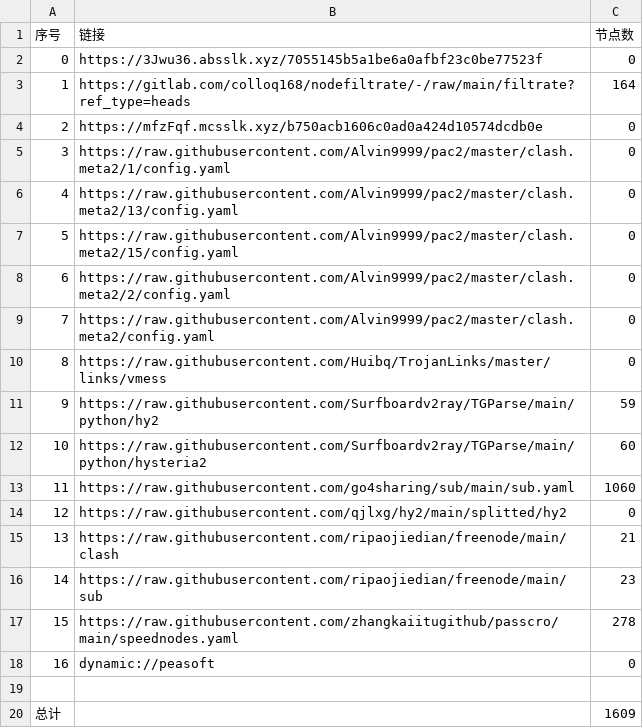
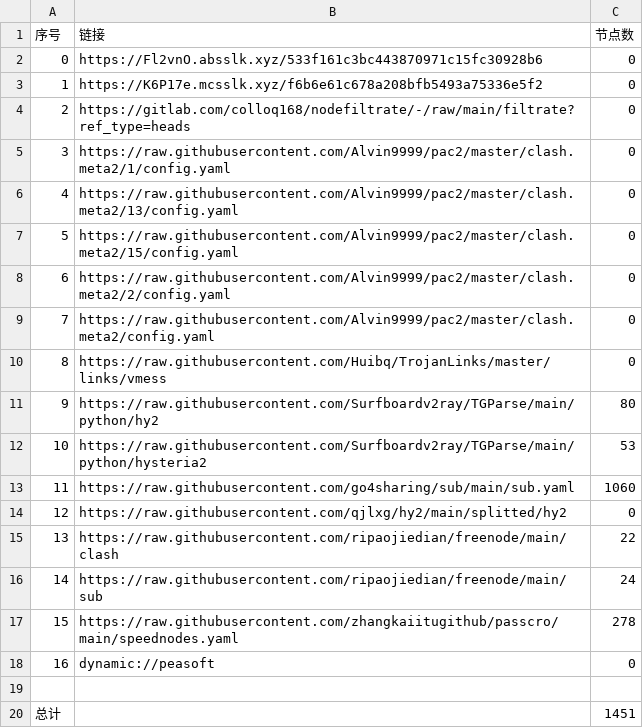
Before and after one commit to weg2025/AutoSearchPublicNodes, a CSV file: list_result.csv, drawn as a sheet.

```diff
--- a/list_result.csv
+++ b/list_result.csv
@@ -1,5 +1,5 @@
 序号,链接,节点数
-0,https://3Jwu36.absslk.xyz/7055145b5a1be6a0afbf23c0be77523f,0
-1,https://gitlab.com/colloq168/nodefiltrate/-/raw/main/filtrate?ref_type=heads,164
-2,https://mfzFqf.mcsslk.xyz/b750acb1606c0ad0a424d10574dcdb0e,0
+0,https://Fl2vnO.absslk.xyz/533f161c3bc443870971c15fc30928b6,0
+1,https://K6P17e.mcsslk.xyz/f6b6e61c678a208bfb5493a75336e5f2,0
+2,https://gitlab.com/colloq168/nodefiltrate/-/raw/main/filtrate?ref_type=heads,0
 3,https://raw.githubusercontent.com/Alvin9999/pac2/master/clash.meta2/1/config.yaml,0
@@ -10,8 +10,8 @@
 8,https://raw.githubusercontent.com/Huibq/TrojanLinks/master/links/vmess,0
-9,https://raw.githubusercontent.com/Surfboardv2ray/TGParse/main/python/hy2,59
-10,https://raw.githubusercontent.com/Surfboardv2ray/TGParse/main/python/hysteria2,60
+9,https://raw.githubusercontent.com/Surfboardv2ray/TGParse/main/python/hy2,80
+10,https://raw.githubusercontent.com/Surfboardv2ray/TGParse/main/python/hysteria2,53
 11,https://raw.githubusercontent.com/go4sharing/sub/main/sub.yaml,1060
 12,https://raw.githubusercontent.com/qjlxg/hy2/main/splitted/hy2,0
-13,https://raw.githubusercontent.com/ripaojiedian/freenode/main/clash,21
-14,https://raw.githubusercontent.com/ripaojiedian/freenode/main/sub,23
+13,https://raw.githubusercontent.com/ripaojiedian/freenode/main/clash,22
+14,https://raw.githubusercontent.com/ripaojiedian/freenode/main/sub,24
 15,https://raw.githubusercontent.com/zhangkaiitugithub/passcro/main/speednodes.yaml,278
@@ -19,2 +19,2 @@
 
-总计,,1609
+总计,,1451
```
Also changed, not shown: 23 other files.
